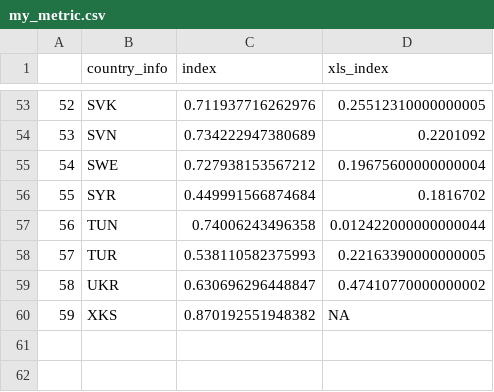
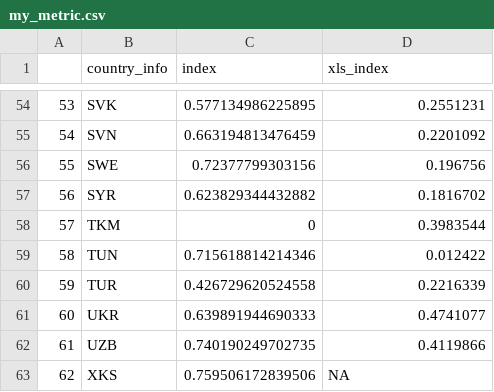
Before and after one commit to RD-1988/test, a CSV file: my_metric.csv, drawn as a sheet; only a part is shown, gaps mark what is left out; addresses are those after the commit; the diff covers the shown part only; the diff names each change by its address in the sheet, - before the commit and + after, or states it on an @@ line.

```diff
--- a/my_metric.csv
+++ b/my_metric.csv
@@ column A renumbered from row 3 down @@
-C54 (index): 0.711937716262976
+C54 (index): 0.577134986225895
-D54 (xls_index): 0.25512310000000005
+D54 (xls_index): 0.2551231
-C55 (index): 0.734222947380689
+C55 (index): 0.663194813476459
-C56 (index): 0.727938153567212
+C56 (index): 0.72377799303156
-D56 (xls_index): 0.19675600000000004
+D56 (xls_index): 0.196756
-C57 (index): 0.449991566874684
+C57 (index): 0.623829344432882
+row 58: 57 | TKM | 0 | 0.3983544
-C59 (index): 0.74006243496358
+C59 (index): 0.715618814214346
-D59 (xls_index): 0.012422000000000044
+D59 (xls_index): 0.012422
-C60 (index): 0.538110582375993
+C60 (index): 0.426729620524558
-D60 (xls_index): 0.22163390000000005
+D60 (xls_index): 0.2216339
-C61 (index): 0.630696296448847
+C61 (index): 0.639891944690333
-D61 (xls_index): 0.47410770000000002
+D61 (xls_index): 0.4741077
+row 62: 61 | UZB | 0.740190249702735 | 0.4119866
-C63 (index): 0.870192551948382
+C63 (index): 0.759506172839506
```
Also changed, not shown: 5 added rows, 4 removed rows and 85 edited cells elsewhere in this file, country_language_distribution.csv, 1 other file.
